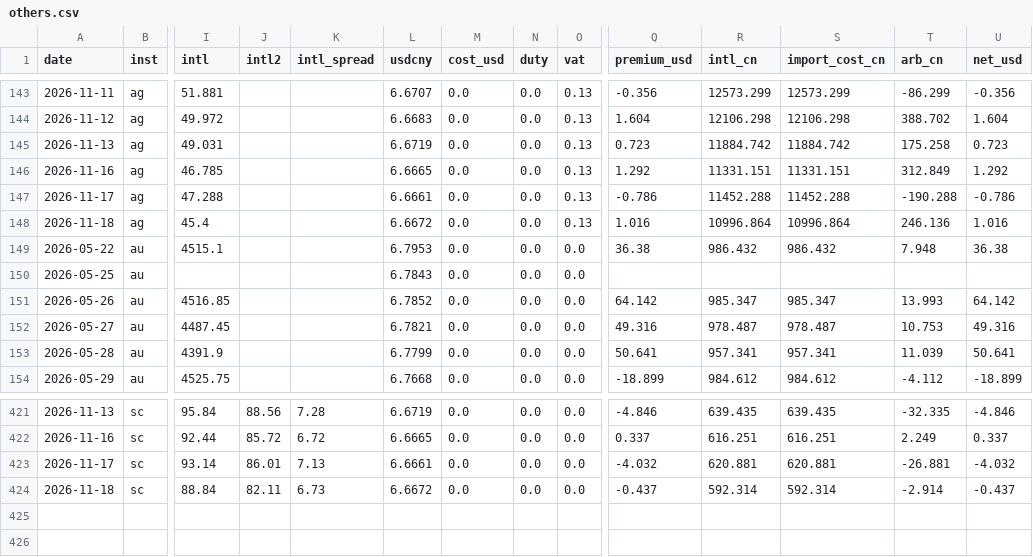
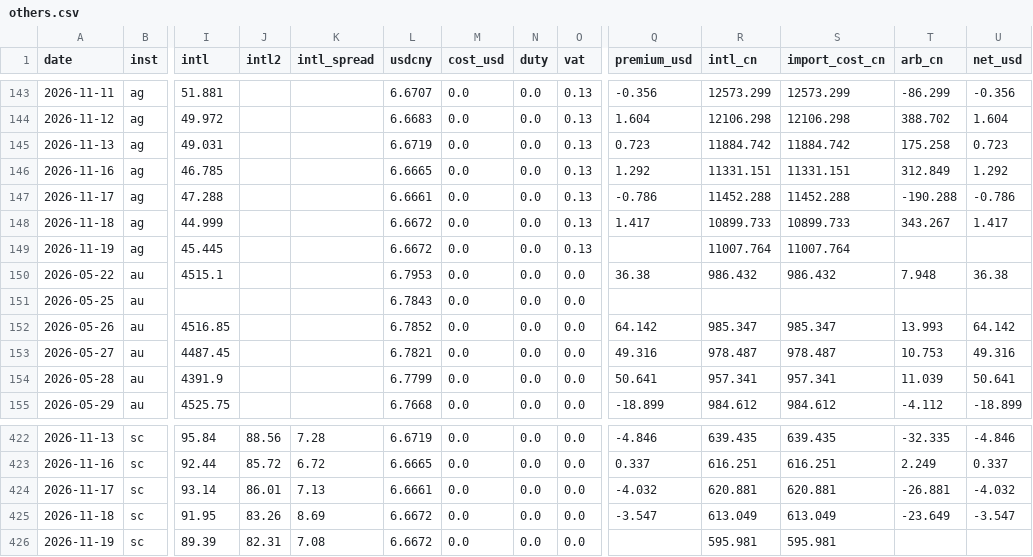
Before and after one commit to vishalsingh4961/Dashboard-of-Commodity, a CSV file: data/others.csv, drawn as a sheet; only a part is shown, gaps mark what is left out; addresses are those after the commit; rows hold the shown columns only; the diff names each change by its address in the sheet, - before the commit and + after, or states it on an @@ line.

```diff
--- a/data/others.csv
+++ b/data/others.csv
-I148 (intl): 45.4
+I148 (intl): 44.999
-Q148 (premium_usd): 1.016
+Q148 (premium_usd): 1.417
-R148 (intl_cn): 10996.864
+R148 (intl_cn): 10899.733
-S148 (import_cost_cn): 10996.864
+S148 (import_cost_cn): 10899.733
-T148 (arb_cn): 246.136
+T148 (arb_cn): 343.267
-U148 (net_usd): 1.016
+U148 (net_usd): 1.417
+row 149: 2026-11-19 | ag | 45.445 |  |  | 6.6672 | 0.0 | 0.0 | 0.13 |  | 11007.764 | 11007.764
-I425 (intl): 88.84
+I425 (intl): 91.95
-J425 (intl2): 82.11
+J425 (intl2): 83.26
-K425 (intl_spread): 6.73
+K425 (intl_spread): 8.69
-Q425 (premium_usd): -0.437
+Q425 (premium_usd): -3.547
-R425 (intl_cn): 592.314
+R425 (intl_cn): 613.049
-S425 (import_cost_cn): 592.314
+S425 (import_cost_cn): 613.049
-T425 (arb_cn): -2.914
+T425 (arb_cn): -23.649
-U425 (net_usd): -0.437
+U425 (net_usd): -3.547
+row 426: 2026-11-19 | sc | 89.39 | 82.31 | 7.08 | 6.6672 | 0.0 | 0.0 | 0.0 |  | 595.981 | 595.981
```
Also changed, not shown: data/intl.csv, data/shfe.csv, 2 other files.
